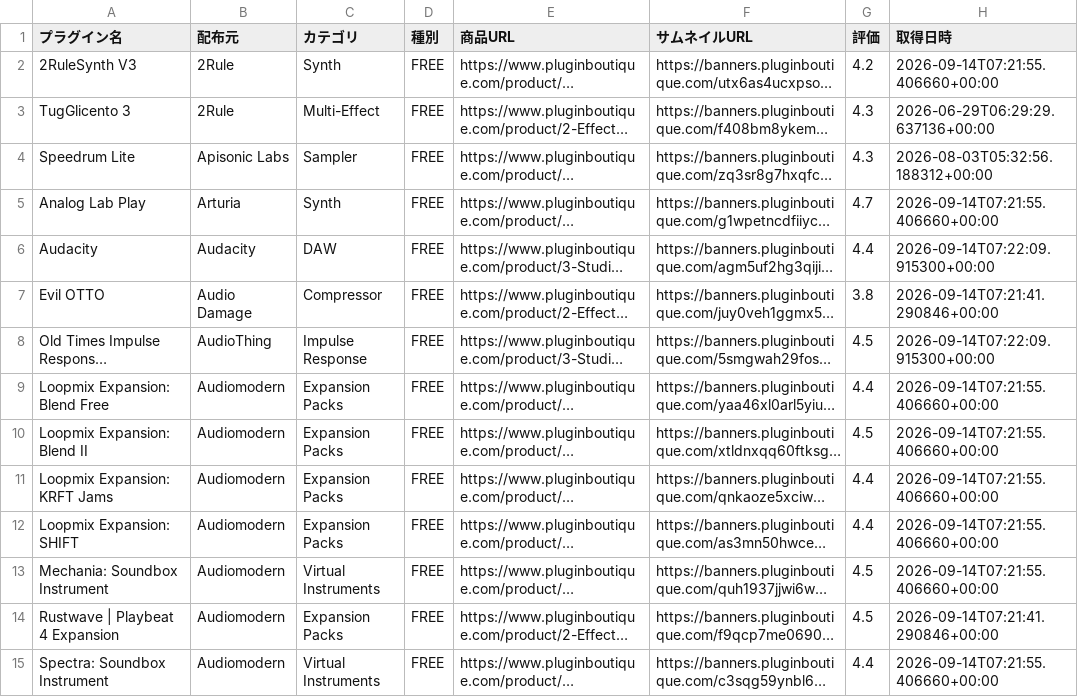
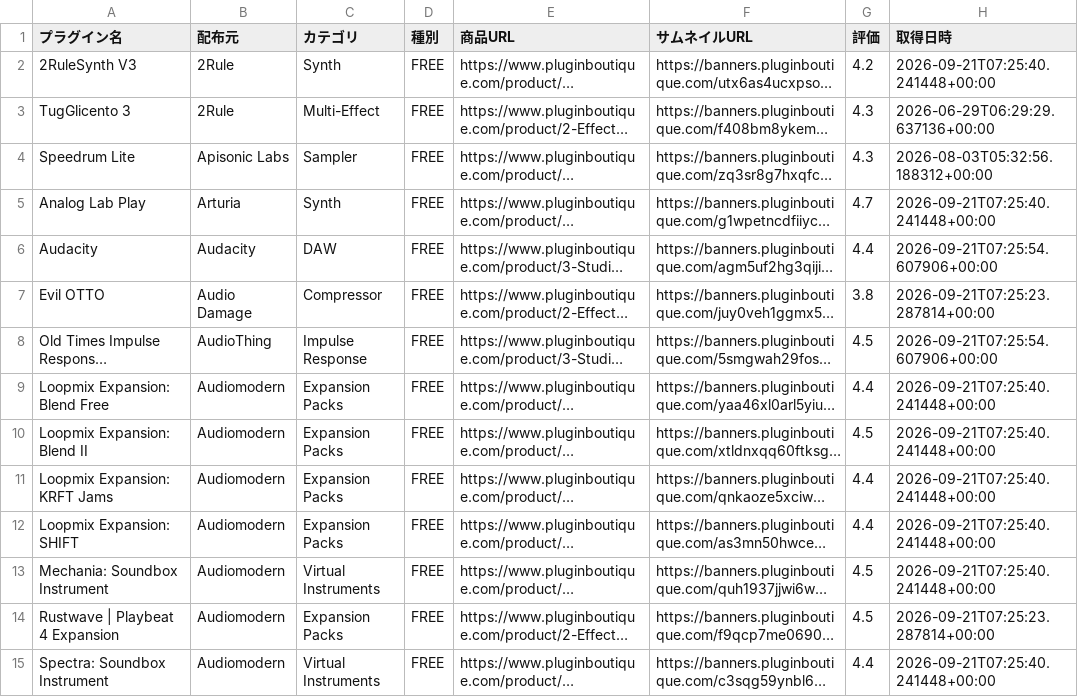
Before and after one commit to Plugin-Tsushin/plugin-boutique-scraper, a CSV file: output/free_pluginboutique_history.csv, drawn as a sheet; only a part is shown; long unchanged cells end in …; the diff covers the shown part only; the diff names each change by its address in the sheet, - before the commit and + after, or states it on an @@ line.

```diff
--- a/output/free_pluginboutique_history.csv
+++ b/output/free_pluginboutique_history.csv
-H2 (取得日時): 2026-09-14T07:21:55.406660+00:00
+H2 (取得日時): 2026-09-21T07:25:40.241448+00:00
-H5 (取得日時): 2026-09-14T07:21:55.406660+00:00
+H5 (取得日時): 2026-09-21T07:25:40.241448+00:00
-H6 (取得日時): 2026-09-14T07:22:09.915300+00:00
+H6 (取得日時): 2026-09-21T07:25:54.607906+00:00
-H7 (取得日時): 2026-09-14T07:21:41.290846+00:00
+H7 (取得日時): 2026-09-21T07:25:23.287814+00:00
-H8 (取得日時): 2026-09-14T07:22:09.915300+00:00
+H8 (取得日時): 2026-09-21T07:25:54.607906+00:00
-H9:H13 (取得日時): 2026-09-14T07:21:55.406660+00:00
+H9:H13 (取得日時): 2026-09-21T07:25:40.241448+00:00
-H14 (取得日時): 2026-09-14T07:21:41.290846+00:00
+H14 (取得日時): 2026-09-21T07:25:23.287814+00:00
-H15 (取得日時): 2026-09-14T07:21:55.406660+00:00
+H15 (取得日時): 2026-09-21T07:25:40.241448+00:00
```
Also changed, not shown: 1 added row and 132 edited cells elsewhere in this file, 1 other file.
